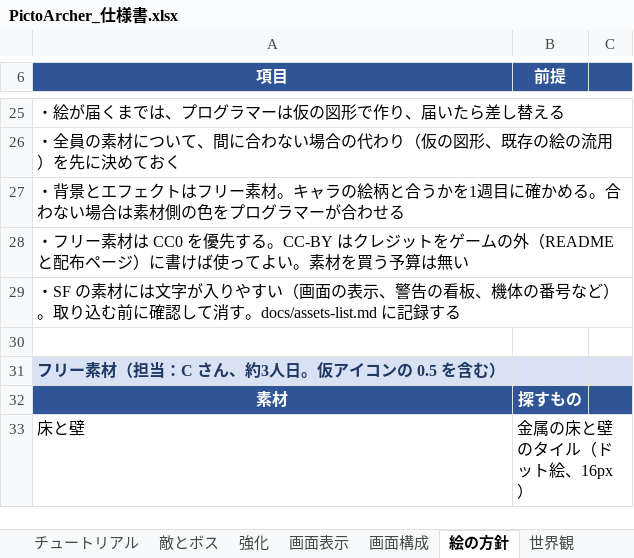
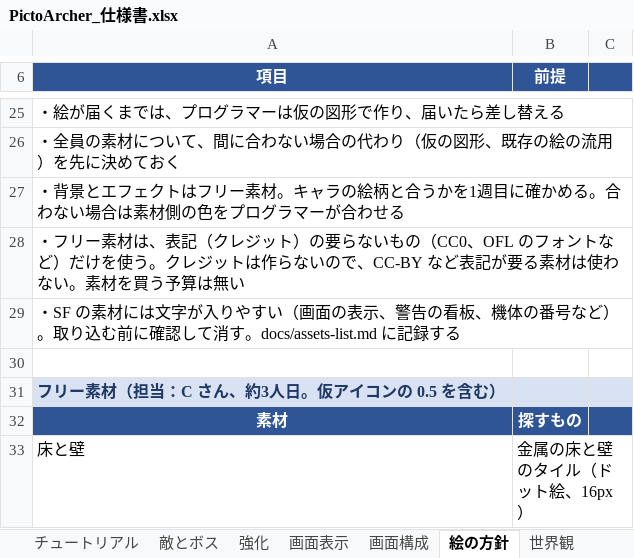
Before and after one commit to GP-Yoshihiro/PictoArcher, an Excel workbook: docs/PictoArcher_仕様書.xlsx, sheet 絵の方針, drawn as a sheet; only a part is shown, gaps mark what is left out; values as stored, in another font and other column widths than the file's, no borders; the diff names each change by its address in the sheet, - before the commit and + after, or states it on an @@ line.

```diff
--- a/docs/PictoArcher_仕様書.xlsx (sheet 絵の方針)
+++ b/docs/PictoArcher_仕様書.xlsx (sheet 絵の方針)
-A28 (項目): …ー素材は CC0 を優先する。CC-BY はクレジットをゲームの外（README と配布ページ）に書けば使ってよい。素材…
+A28 (項目): …ー素材は、表記（クレジット）の要らないもの（CC0、OFL のフォントなど）だけを使う。クレジットは作らないので、CC-BY など表記が要る素材は使わない。素材…
```
Also changed, not shown: sheet 変更履歴, sheet 表紙, 5 other files.
